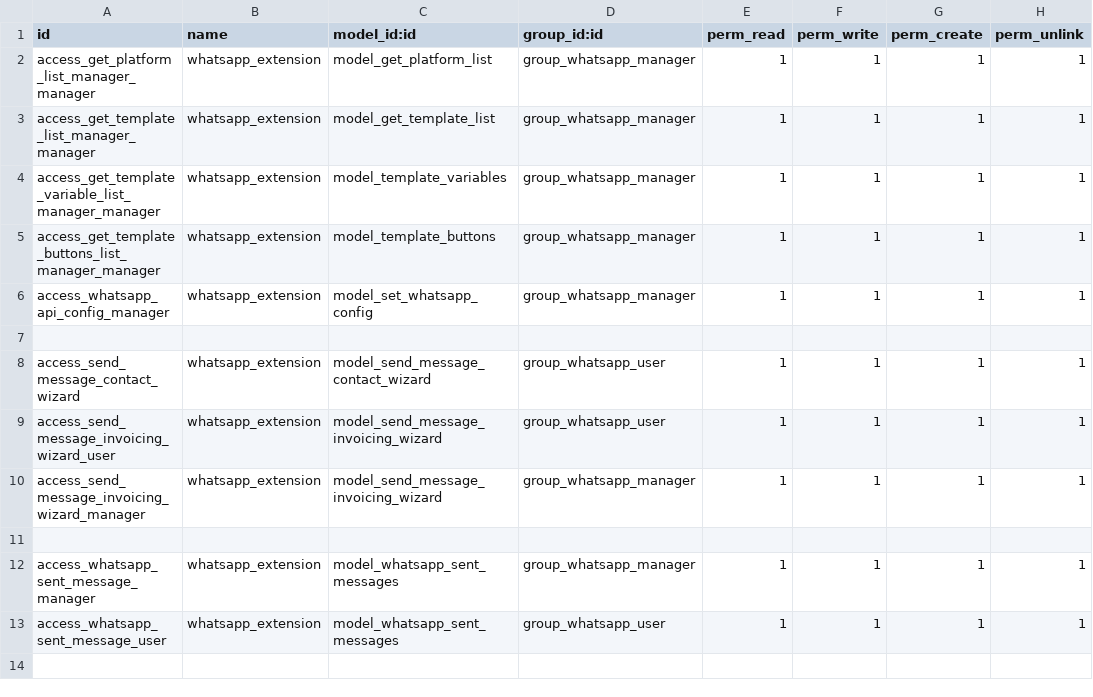
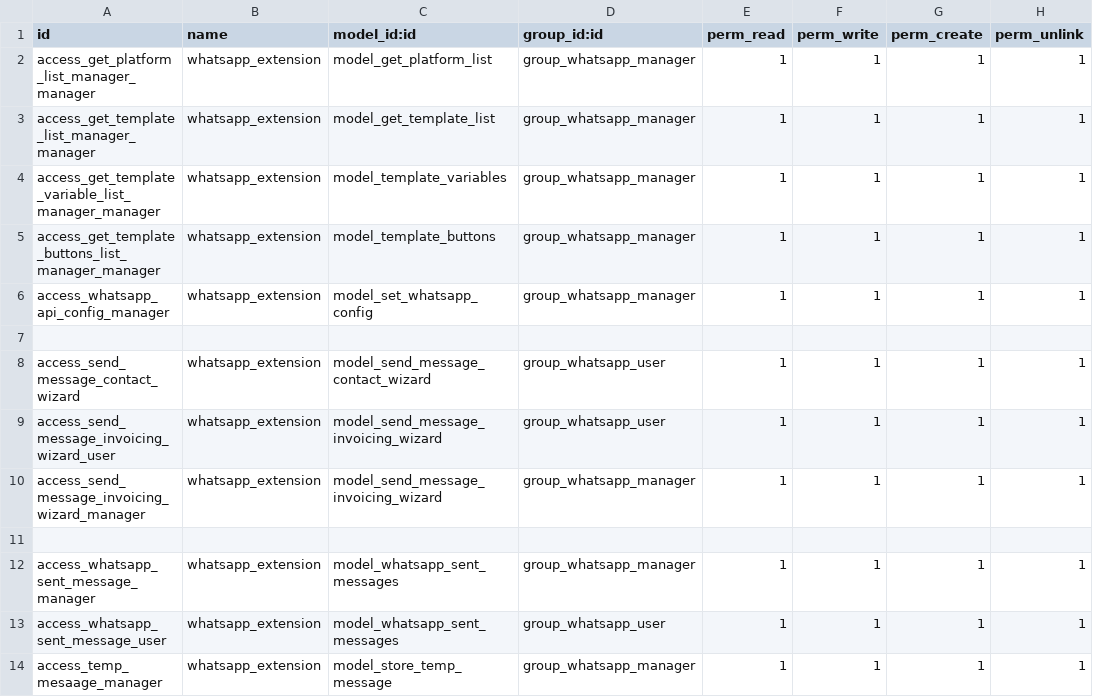
Before and after one commit to alice-labs/odoo-plugin, a CSV file: myalice_whatsapp/security/ir.model.access.csv, drawn as a sheet; the diff names each change by its address in the sheet, - before the commit and + after, or states it on an @@ line.

Commit message:
model add and bug fixing

```diff
--- a/myalice_whatsapp/security/ir.model.access.csv
+++ b/myalice_whatsapp/security/ir.model.access.csv
+row 14: access_temp_mesaage_manager | whatsapp_extension | model_store_temp_message | group_whatsapp_manager | 1 | 1 | 1 | 1
```
Also changed, not shown: 3 other files.
